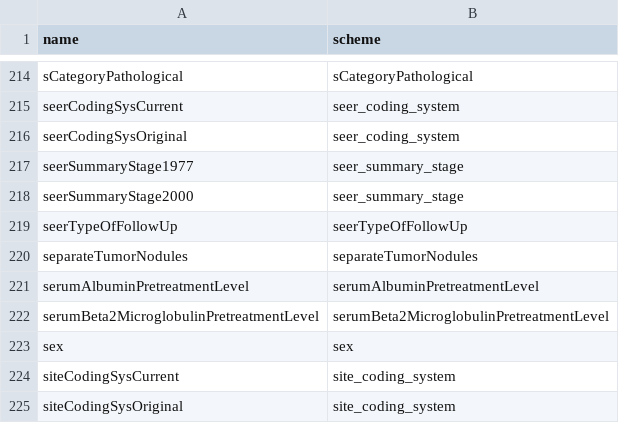
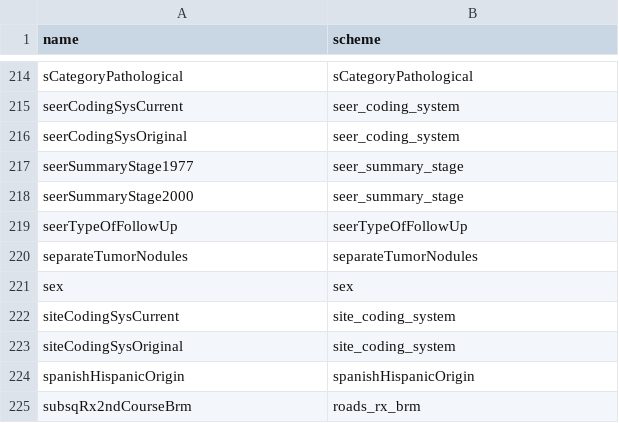
Before and after one commit to WerthPADOH/naaccr, a CSV file: data-raw/field_code_scheme.csv, drawn as a sheet; only a part is shown, gaps mark what is left out; the shorter side is filled out with more unchanged rows; the diff names each change by its address in the sheet, - before the commit and + after, or states it on an @@ line.

Commit message:
Treat serum albumin/beta2 fields as sentineled

```diff
--- a/data-raw/field_code_scheme.csv
+++ b/data-raw/field_code_scheme.csv
-row 221: serumAlbuminPretreatmentLevel | serumAlbuminPretreatmentLevel
-row 222: serumBeta2MicroglobulinPretreatmentLevel | serumBeta2MicroglobulinPretreatmentLevel
```
Also changed, not shown: data-raw/field_info.csv, data-raw/field_sentinel_scheme.csv, 2 other files.
